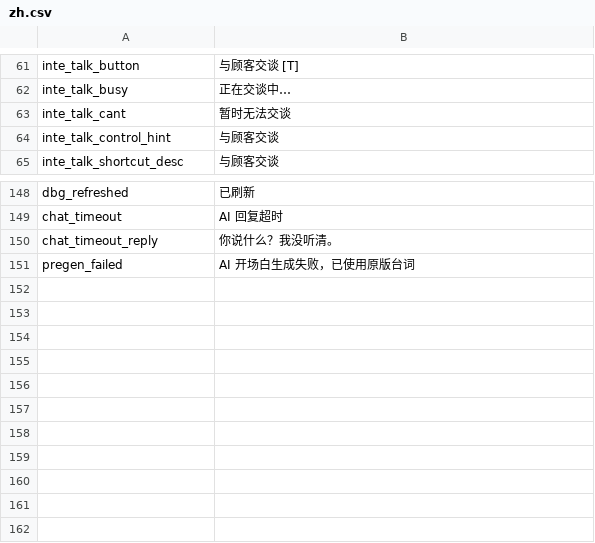
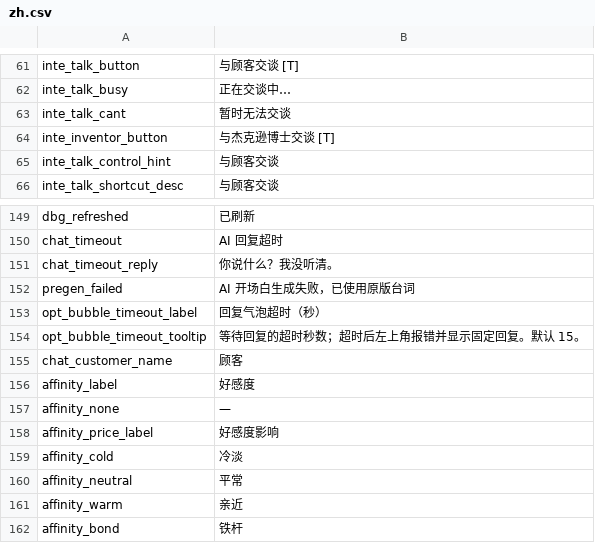
Before and after one commit to sanguodxj-byte/Probablytalk, a CSV file: Localization/zh.csv, drawn as a sheet; only a part is shown, gaps mark what is left out.

Commit message:
feat: 好感账本、文风模块与博士入口落地，上下文收到顾客视角
- AffinityBook：顾客离店做一次 LLM 评估沉淀好感（delta ±20），常客卖货时按 ±10%
  走游戏临时买价特性给货标价，判定与摘除都成对，失败只留日志
- StyleBook：文风指令按职业、好感、外向性现拼，玩家可切包；外向性只管话量，
  不再与 PersonaPool 的性格描述复写同一件事
- InventorTalkButton：博士场景单独一个对话入口，柜前按钮在该场景隐藏
- StoreContext/ContextBrief：玩家后台数值整体撤下，只留顾客看得见与被作用到的事实
- SettingsUI：数值项改用 -/+ 步进按钮，游戏 CustomUI 没有滑条预制体
- 检查器 SCOPE 纳入两个新模块，夹具同步；实机 DLL 与本树哈希一致

```diff
--- a/Localization/zh.csv
+++ b/Localization/zh.csv
@@ -63,2 +63,3 @@ inte_talk_busy,"正在交谈中…"
 inte_talk_cant,"暂时无法交谈"
+inte_inventor_button,"与杰克逊博士交谈 [T]"
 inte_talk_control_hint,"与顾客交谈"
@@ -151 +152,11 @@ chat_timeout_reply,"你说什么？我没听清。"
 pregen_failed,"AI 开场白生成失败，已使用原版台词"
+opt_bubble_timeout_label,"回复气泡超时（秒）"
+opt_bubble_timeout_tooltip,"等待回复的超时秒数；超时后左上角报错并显示固定回复。默认 15。"
+chat_customer_name,"顾客"
+affinity_label,"好感度"
+affinity_none,"—"
+affinity_price_label,"好感度影响"
+affinity_cold,"冷淡"
+affinity_neutral,"平常"
+affinity_warm,"亲近"
+affinity_bond,"铁杆"
```
Also changed, not shown: Localization/en.csv, 28 other files.
